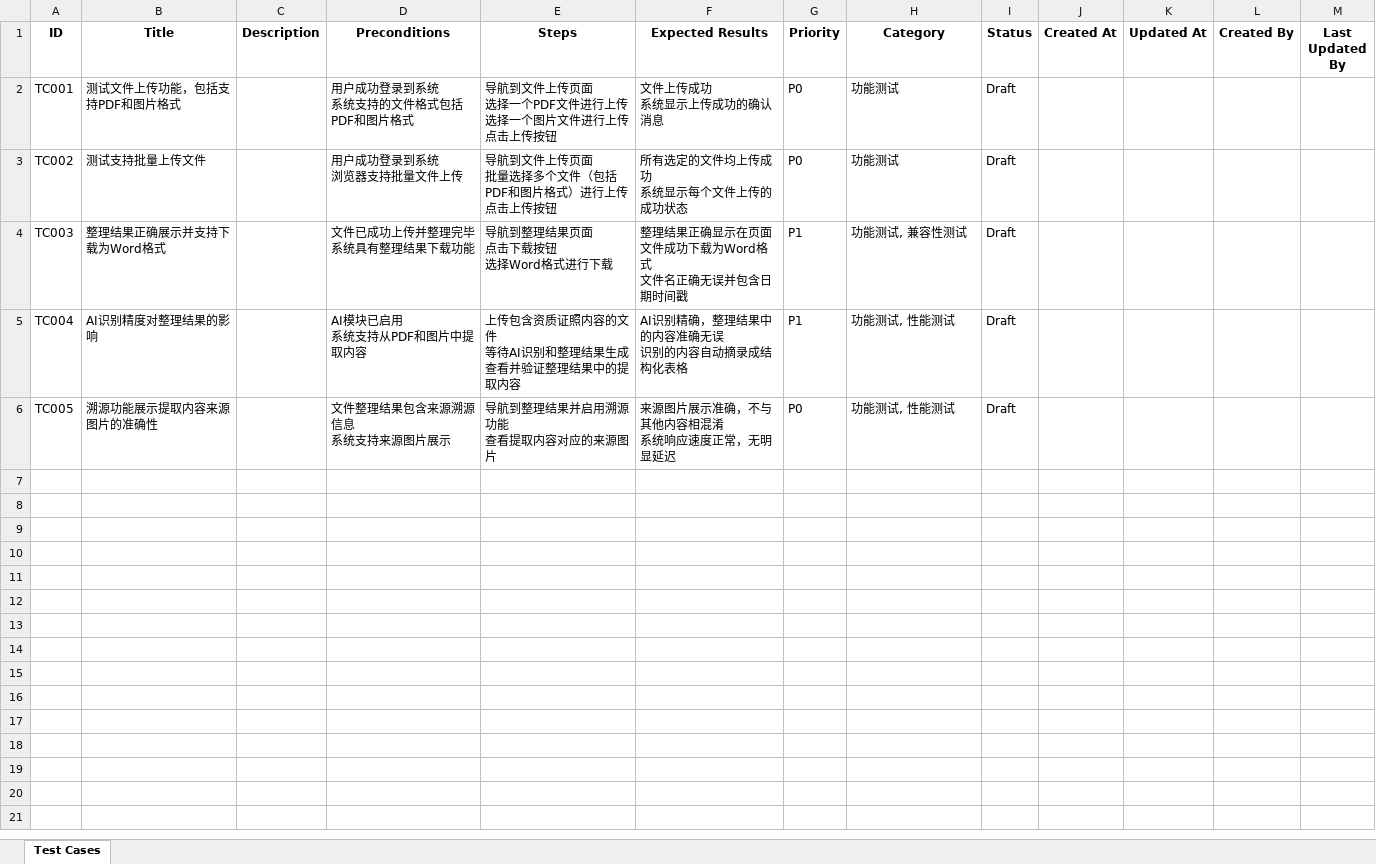
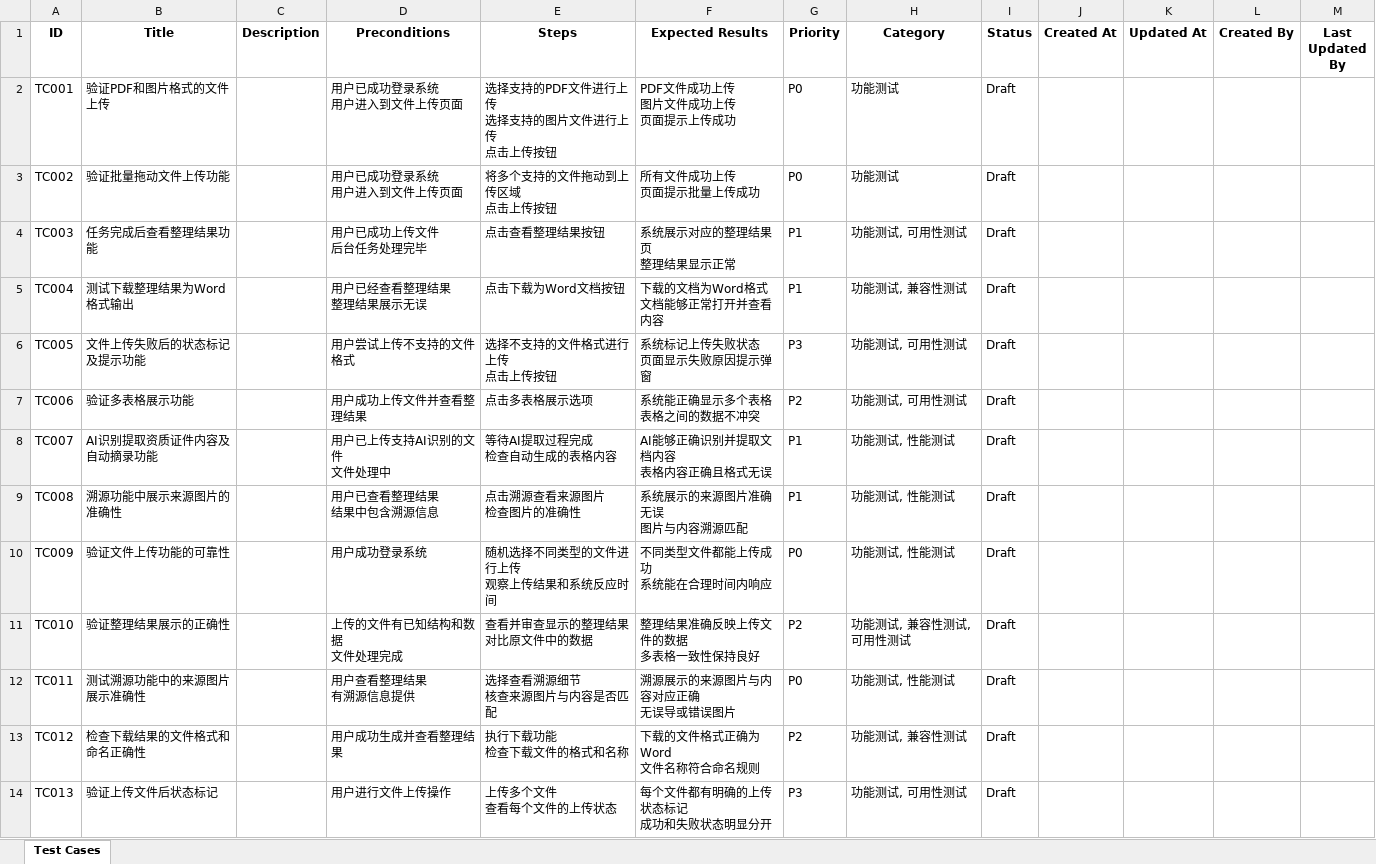
Before and after one commit to shuangliangQiu/Auto_Generate_Test_Cases, an Excel workbook: test_cases.xlsx, sheet Test Cases, drawn as a sheet; only a part is shown; values as stored, in another font and other column widths than the file's, no borders; ↵ is a line break in a cell; the diff covers the shown part only; the diff names each change by its address in the sheet, - before the commit and + after, or states it on an @@ line.

```diff
--- a/test_cases.xlsx (sheet Test Cases)
+++ b/test_cases.xlsx (sheet Test Cases)
-B2 (Title): 测试文件上传功能，包括支持PDF和图片格式
+B2 (Title): 验证PDF和图片格式的文件上传
-D2 (Preconditions): 用户成功登录到系统 ↵ 系统支持的文件格式包括PDF和图片格式
+D2 (Preconditions): 用户已成功登录系统 ↵ 用户进入到文件上传页面
-E2 (Steps): 导航到文件上传页面 ↵ 选择一个PDF文件进行上传 ↵ 选择一个图片文件进行上传 ↵ 点击上传按钮
+E2 (Steps): 选择支持的PDF文件进行上传 ↵ 选择支持的图片文件进行上传 ↵ 点击上传按钮
-F2 (Expected Results): 文件上传成功 ↵ 系统显示上传成功的确认消息
+F2 (Expected Results): PDF文件成功上传 ↵ 图片文件成功上传 ↵ 页面提示上传成功
-B3 (Title): 测试支持批量上传文件
+B3 (Title): 验证批量拖动文件上传功能
-D3 (Preconditions): 用户成功登录到系统 ↵ 浏览器支持批量文件上传
+D3 (Preconditions): 用户已成功登录系统 ↵ 用户进入到文件上传页面
-E3 (Steps): 导航到文件上传页面 ↵ 批量选择多个文件（包括PDF和图片格式）进行上传 ↵ 点击上传按钮
+E3 (Steps): 将多个支持的文件拖动到上传区域 ↵ 点击上传按钮
-F3 (Expected Results): 所有选定的文件均上传成功 ↵ 系统显示每个文件上传的成功状态
+F3 (Expected Results): 所有文件成功上传 ↵ 页面提示批量上传成功
-B4 (Title): 整理结果正确展示并支持下载为Word格式
+B4 (Title): 任务完成后查看整理结果功能
-D4 (Preconditions): 文件已成功上传并整理完毕 ↵ 系统具有整理结果下载功能
+D4 (Preconditions): 用户已成功上传文件 ↵ 后台任务处理完毕
-E4 (Steps): 导航到整理结果页面 ↵ 点击下载按钮 ↵ 选择Word格式进行下载
+E4 (Steps): 点击查看整理结果按钮
-F4 (Expected Results): 整理结果正确显示在页面 ↵ 文件成功下载为Word格式 ↵ 文件名正确无误并包含日期时间戳
+F4 (Expected Results): 系统展示对应的整理结果页 ↵ 整理结果显示正常
-H4 (Category): 功能测试, 兼容性测试
+H4 (Category): 功能测试, 可用性测试
-B5 (Title): AI识别精度对整理结果的影响
+B5 (Title): 测试下载整理结果为Word格式输出
-D5 (Preconditions): AI模块已启用 ↵ 系统支持从PDF和图片中提取内容
+D5 (Preconditions): 用户已经查看整理结果 ↵ 整理结果展示无误
-E5 (Steps): 上传包含资质证照内容的文件 ↵ 等待AI识别和整理结果生成 ↵ 查看并验证整理结果中的提取内容
+E5 (Steps): 点击下载为Word文档按钮
-F5 (Expected Results): AI识别精确，整理结果中的内容准确无误 ↵ 识别的内容自动摘录成结构化表格
+F5 (Expected Results): 下载的文档为Word格式 ↵ 文档能够正常打开并查看内容
-H5 (Category): 功能测试, 性能测试
+H5 (Category): 功能测试, 兼容性测试
-B6 (Title): 溯源功能展示提取内容来源图片的准确性
+B6 (Title): 文件上传失败后的状态标记及提示功能
-D6 (Preconditions): 文件整理结果包含来源溯源信息 ↵ 系统支持来源图片展示
+D6 (Preconditions): 用户尝试上传不支持的文件格式
-E6 (Steps): 导航到整理结果并启用溯源功能 ↵ 查看提取内容对应的来源图片
+E6 (Steps): 选择不支持的文件格式进行上传 ↵ 点击上传按钮
-F6 (Expected Results): 来源图片展示准确，不与其他内容相混淆 ↵ 系统响应速度正常，无明显延迟
+F6 (Expected Results): 系统标记上传失败状态 ↵ 页面显示失败原因提示弹窗
-G6 (Priority): P0
+G6 (Priority): P3
-H6 (Category): 功能测试, 性能测试
+H6 (Category): 功能测试, 可用性测试
+row 7: TC006 | 验证多表格展示功能 |  | 用户成功上传文件并查看整理结果 | 点击多表格展示选项 | 系统能正确显示多个表格 ↵ 表格之间的数据不冲突 | P2 | 功能测试, 可用性测试 | Draft
+row 8: TC007 | AI识别提取资质证件内容及自动摘录功能 |  | 用户已上传支持AI识别的文件 ↵ 文件处理中 | 等待AI提取过程完成 ↵ 检查自动生成的表格内容 | AI能够正确识别并提取文档内容 ↵ 表格内容正确且格式无误 | P1 | 功能测试, 性能测试 | Draft
+row 9: TC008 | 溯源功能中展示来源图片的准确性 |  | 用户已查看整理结果 ↵ 结果中包含溯源信息 | 点击溯源查看来源图片 ↵ 检查图片的准确性 | 系统展示的来源图片准确无误 ↵ 图片与内容溯源匹配 | P1 | 功能测试, 性能测试 | Draft
+row 10: TC009 | 验证文件上传功能的可靠性 |  | 用户成功登录系统 | 随机选择不同类型的文件进行上传 ↵ 观察上传结果和系统反应时间 | 不同类型文件都能上传成功 ↵ 系统能在合理时间内响应 | P0 | 功能测试, 性能测试 | Draft
+row 11: TC010 | 验证整理结果展示的正确性 |  | 上传的文件有已知结构和数据 ↵ 文件处理完成 | 查看并审查显示的整理结果 ↵ 对比原文件中的数据 | 整理结果准确反映上传文件的数据 ↵ 多表格一致性保持良好 | P2 | 功能测试, 兼容性测试, 可用性测试 | Draft
+row 12: TC011 | 测试溯源功能中的来源图片展示准确性 |  | 用户查看整理结果 ↵ 有溯源信息提供 | 选择查看溯源细节 ↵ 核查来源图片与内容是否匹配 | 溯源展示的来源图片与内容对应正确 ↵ 无误导或错误图片 | P0 | 功能测试, 性能测试 | Draft
+row 13: TC012 | 检查下载结果的文件格式和命名正确性 |  | 用户成功生成并查看整理结果 | 执行下载功能 ↵ 检查下载文件的格式和名称 | 下载的文件格式正确为Word ↵ 文件名称符合命名规则 | P2 | 功能测试, 兼容性测试 | Draft
+row 14: TC013 | 验证上传文件后状态标记 |  | 用户进行文件上传操作 | 上传多个文件 ↵ 查看每个文件的上传状态 | 每个文件都有明确的上传状态标记 ↵ 成功和失败状态明显分开 | P3 | 功能测试, 可用性测试 | Draft
```
Also changed, not shown: 3 added rows elsewhere in this sheet, 3 other files.
